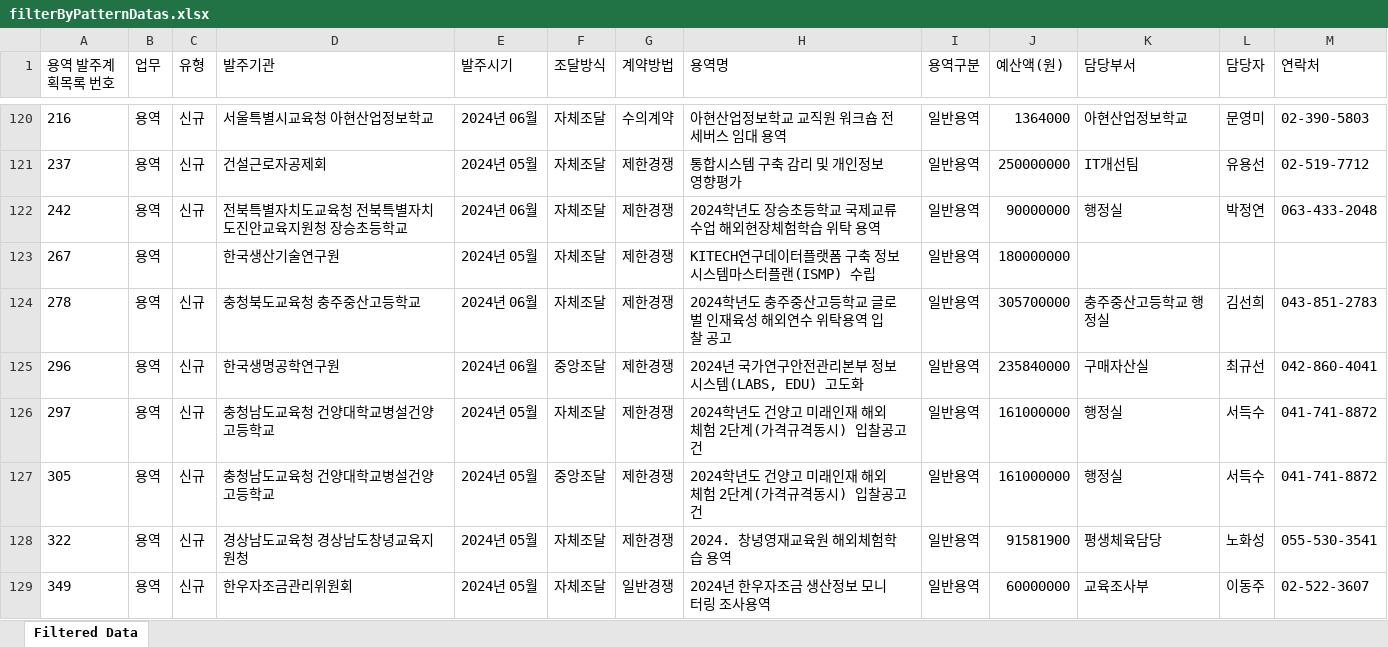
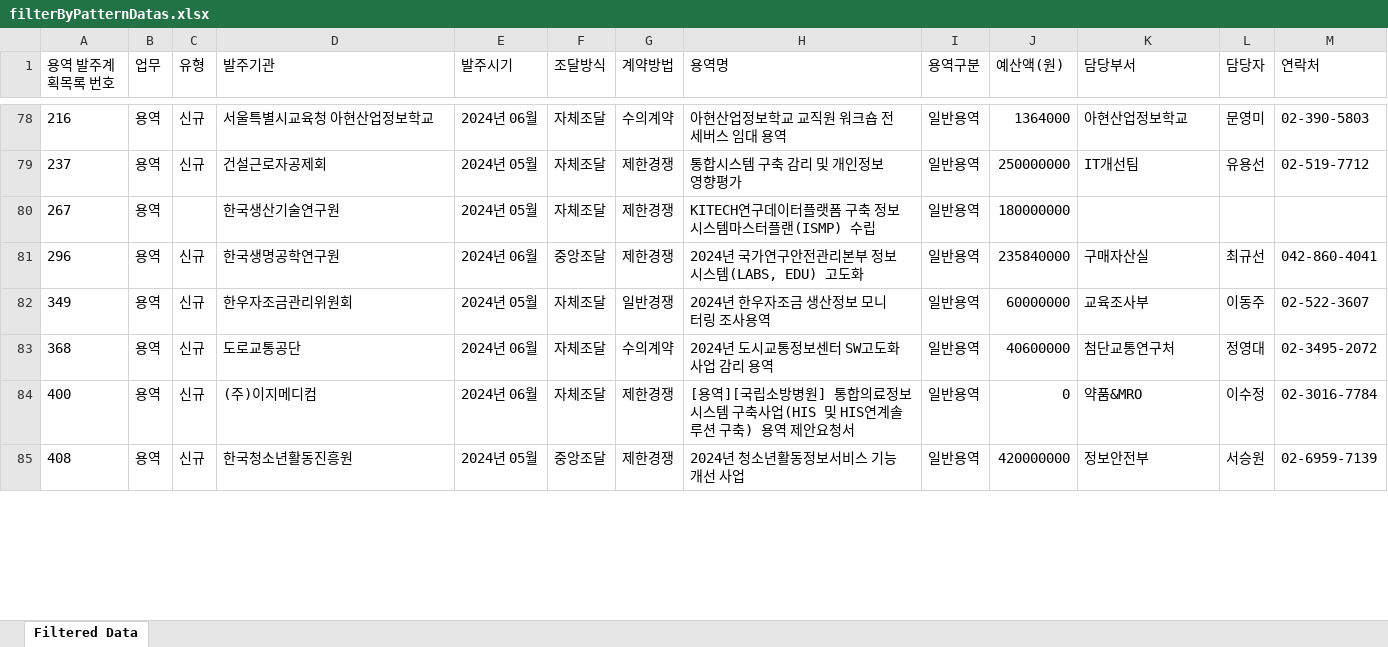
Before and after one commit to hninhnin0929/data-analysis, an Excel workbook: filtered-files/filterByPatternDatas.xlsx, sheet Filtered Data, drawn as a sheet; only a part is shown, gaps mark what is left out; the shorter side is filled out with more unchanged rows; values as stored, in another font and other column widths than the file's, no borders; removed rows and columns are numbered as before the commit, all else as after; the diff covers the shown part only; the diff names each change by its address in the sheet, - before the commit and + after, or states it on an @@ line.

Commit message:
keyword and score filter

```diff
--- a/filtered-files/filterByPatternDatas.xlsx (sheet Filtered Data)
+++ b/filtered-files/filterByPatternDatas.xlsx (sheet Filtered Data)
-row 122: 242 | 용역 | 신규 | 전북특별자치도교육청 전북특별자치도진안교육지원청 장승초등학교 | 2024년 06월 | 자체조달 | 제한경쟁 | 2024학년도 장승초등학교 국제교류수업 해외현장체험학습 위탁 용역 | 일반용역 | 90000000 | 행정실 | 박정연 | 063-433-2048
-row 124: 278 | 용역 | 신규 | 충청북도교육청 충주중산고등학교 | 2024년 06월 | 자체조달 | 제한경쟁 | 2024학년도 충주중산고등학교 글로벌 인재육성 해외연수 위탁용역 입찰 공고 | 일반용역 | 305700000 | 충주중산고등학교 행정실 | 김선희 | 043-851-2783
-row 126: 297 | 용역 | 신규 | 충청남도교육청 건양대학교병설건양고등학교 | 2024년 05월 | 자체조달 | 제한경쟁 | 2024학년도 건양고 미래인재 해외체험 2단계(가격규격동시) 입찰공고건 | 일반용역 | 161000000 | 행정실 | 서득수 | 041-741-8872
-row 127: 305 | 용역 | 신규 | 충청남도교육청 건양대학교병설건양고등학교 | 2024년 05월 | 중앙조달 | 제한경쟁 | 2024학년도 건양고 미래인재 해외체험 2단계(가격규격동시) 입찰공고건 | 일반용역 | 161000000 | 행정실 | 서득수 | 041-741-8872
-row 128: 322 | 용역 | 신규 | 경상남도교육청 경상남도창녕교육지원청 | 2024년 05월 | 자체조달 | 제한경쟁 | 2024. 창녕영재교육원 해외체험학습 용역 | 일반용역 | 91581900 | 평생체육담당 | 노화성 | 055-530-3541
```
Also changed, not shown: 7 added rows and 54 removed rows elsewhere in this sheet, 4 other files.
